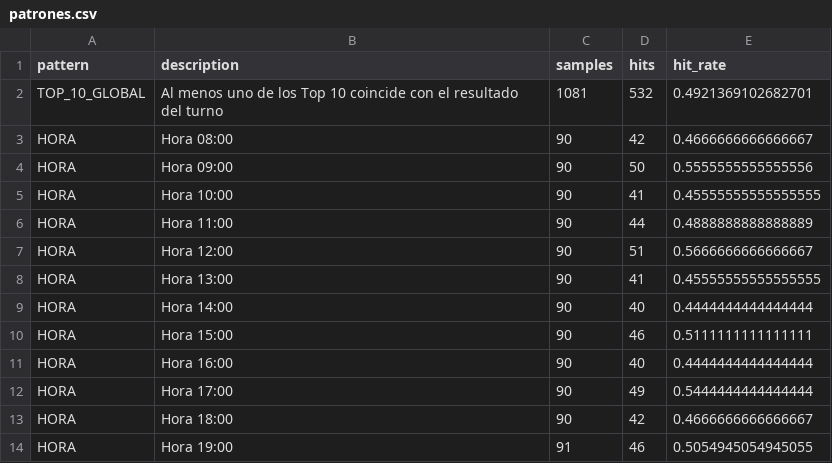
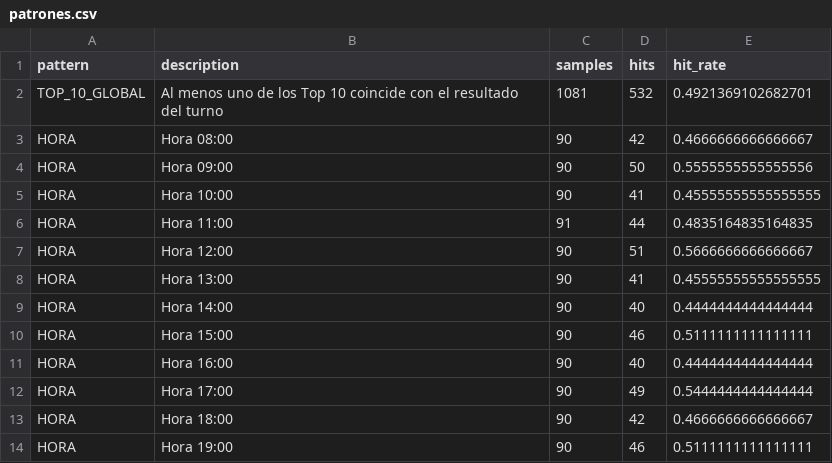
Before and after one commit to Juan571/testingprob, a CSV file: v7_output/patrones.csv, drawn as a sheet.

```diff
--- a/v7_output/patrones.csv
+++ b/v7_output/patrones.csv
@@ -5,3 +5,3 @@ HORA,Hora 09:00,90,50,0.5555555555555556
 HORA,Hora 10:00,90,41,0.45555555555555555
-HORA,Hora 11:00,90,44,0.4888888888888889
+HORA,Hora 11:00,91,44,0.4835164835164835
 HORA,Hora 12:00,90,51,0.5666666666666667
@@ -13,2 +13,2 @@ HORA,Hora 17:00,90,49,0.5444444444444444
 HORA,Hora 18:00,90,42,0.4666666666666667
-HORA,Hora 19:00,91,46,0.5054945054945055
+HORA,Hora 19:00,90,46,0.5111111111111111
```
Also changed, not shown: v7_output/backtest.csv, v7_output/prob-animal-next-turn.csv, 4 other files.
